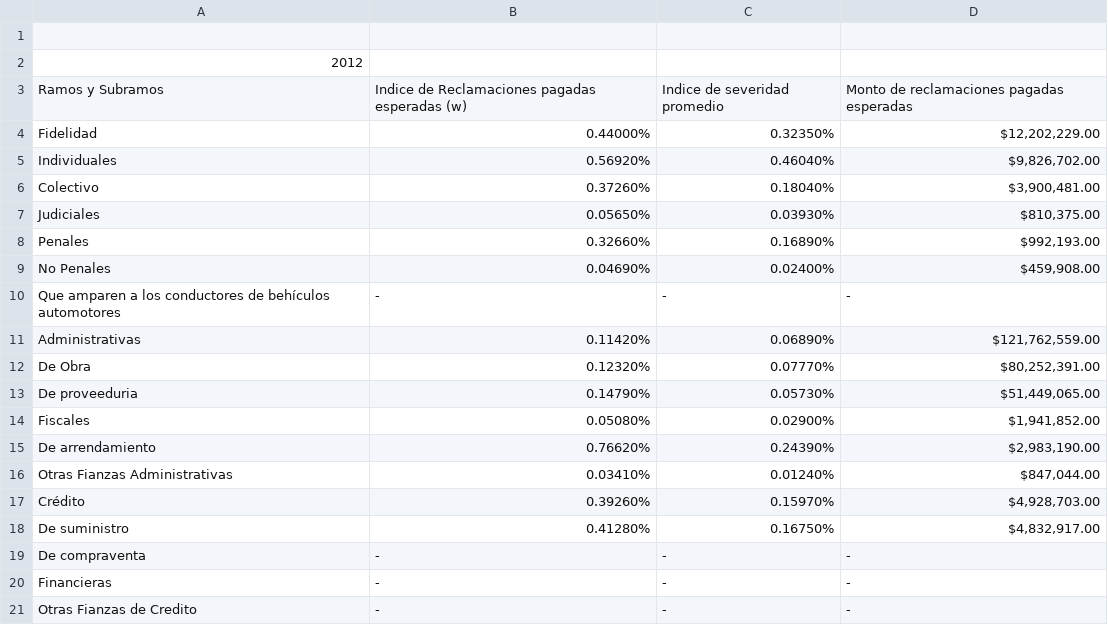
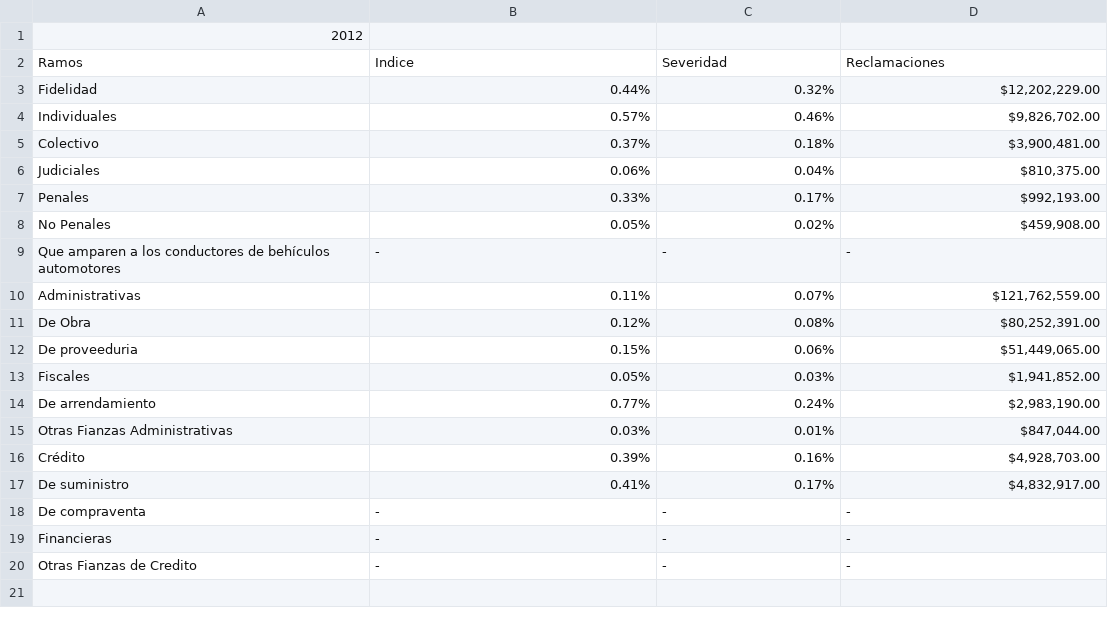
Before and after one commit to LpavonPe/Nota_Tecnica_Fianzas, a CSV file: Datos_fianzas_2012.csv, drawn as a sheet; removed rows and columns are numbered as before the commit, all else as after; the diff names each change by its address in the sheet, - before the commit and + after, or states it on an @@ line.

```diff
--- a/Datos_fianzas_2012.csv
+++ b/Datos_fianzas_2012.csv
-row 1: (empty)
-row 3: Ramos y Subramos | Indice de Reclamaciones pagadas esperadas (w) | Indice de severidad promedio | Monto de reclamaciones pagadas esperadas
+row 2: Ramos | Indice | Severidad | Reclamaciones
-B3: 0.44000%
+B3: 0.44%
-C3: 0.32350%
+C3: 0.32%
-B4: 0.56920%
+B4: 0.57%
-C4: 0.46040%
+C4: 0.46%
-B5: 0.37260%
+B5: 0.37%
-C5: 0.18040%
+C5: 0.18%
-B6: 0.05650%
+B6: 0.06%
-C6: 0.03930%
+C6: 0.04%
-B7: 0.32660%
+B7: 0.33%
-C7: 0.16890%
+C7: 0.17%
-B8: 0.04690%
+B8: 0.05%
-C8: 0.02400%
+C8: 0.02%
-B10: 0.11420%
+B10: 0.11%
-C10: 0.06890%
+C10: 0.07%
-B11: 0.12320%
+B11: 0.12%
-C11: 0.07770%
+C11: 0.08%
-B12: 0.14790%
+B12: 0.15%
-C12: 0.05730%
+C12: 0.06%
-B13: 0.05080%
+B13: 0.05%
-C13: 0.02900%
+C13: 0.03%
-B14: 0.76620%
+B14: 0.77%
-C14: 0.24390%
+C14: 0.24%
-B15: 0.03410%
+B15: 0.03%
-C15: 0.01240%
+C15: 0.01%
-B16: 0.39260%
+B16: 0.39%
-C16: 0.15970%
+C16: 0.16%
-B17: 0.41280%
+B17: 0.41%
-C17: 0.16750%
+C17: 0.17%
```
Also changed, not shown: Datos_fianzas_2008.csv, Datos_fianzas_2010.csv, 5 other files.
